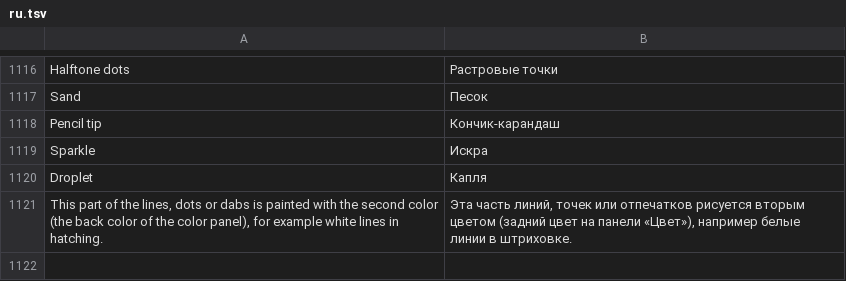
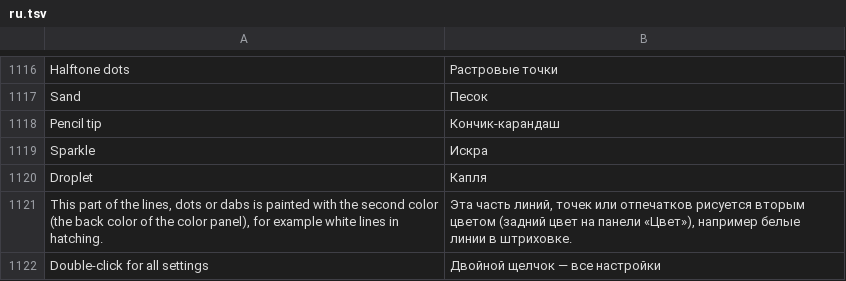
Before and after one commit to Ledston/graphix-paint, a TSV file: resources/i18n/ru.tsv, drawn as a sheet; only a part is shown, gaps mark what is left out.

```diff
--- a/resources/i18n/ru.tsv
+++ b/resources/i18n/ru.tsv
@@ -1121 +1121,2 @@ Droplet	Капля
 This part of the lines, dots or dabs is painted with the second color (the back color of the color panel), for example white lines in hatching.	Эта часть линий, точек или отпечатков рисуется вторым цветом (задний цвет на панели «Цвет»), например белые линии в штриховке.
+Double-click for all settings	Двойной щелчок — все настройки
```
Also changed, not shown: 3 other files.
